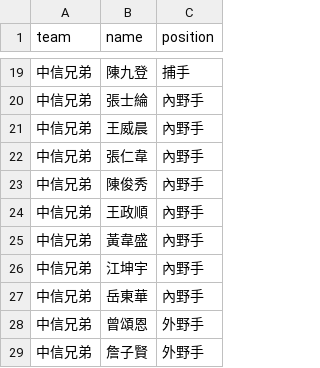
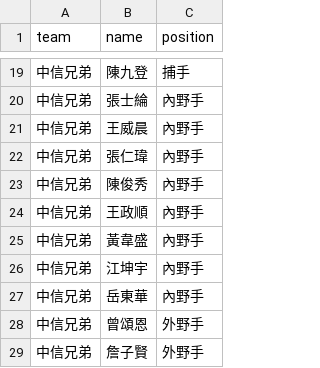
Before and after one commit to chenglin107101/codespaces-blank, a CSV file: players.csv, drawn as a sheet; only a part is shown, gaps mark what is left out.

Commit message:
update

```diff
--- a/players.csv
+++ b/players.csv
@@ -21,3 +21,3 @@ team,name,position
 中信兄弟,王威晨,內野手
-中信兄弟,張仁韋,內野手
+中信兄弟,張仁瑋,內野手
 中信兄弟,陳俊秀,內野手
```
